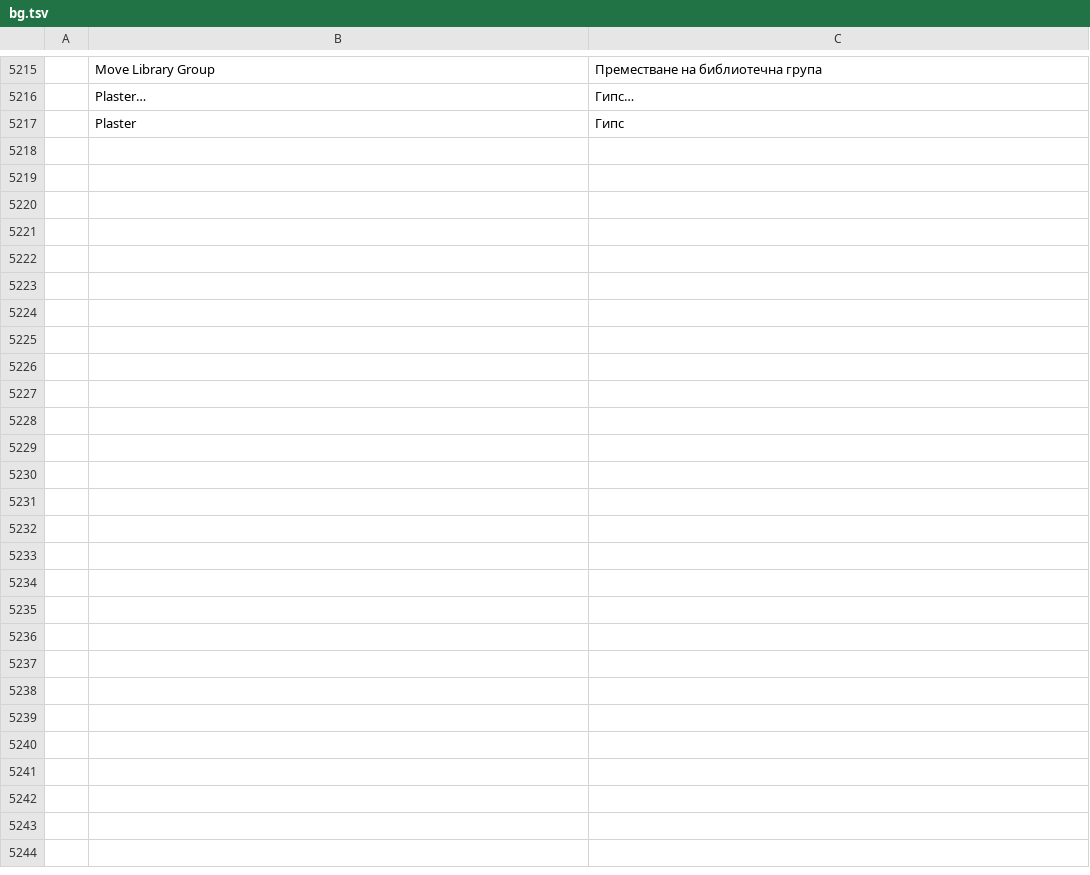
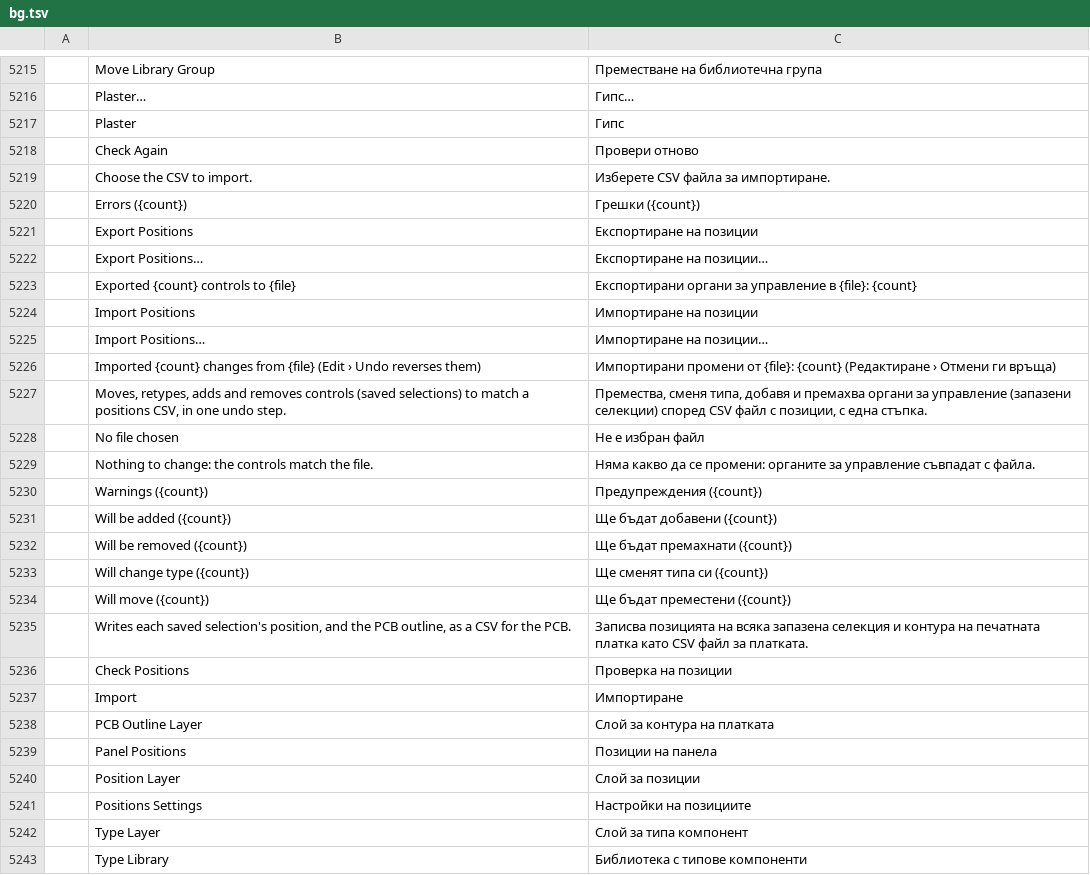
Before and after one commit to danngreen/vectorcraft, a TSV file: crates/ui-egui/src/i18n/bg.tsv, drawn as a sheet; only a part is shown, gaps mark what is left out; the diff names each change by its address in the sheet, - before the commit and + after, or states it on an @@ line.

```diff
--- a/crates/ui-egui/src/i18n/bg.tsv
+++ b/crates/ui-egui/src/i18n/bg.tsv
+row 5218:  | Check Again | Провери отново
+row 5219:  | Choose the CSV to import. | Изберете CSV файла за импортиране.
+row 5220:  | Errors ({count}) | Грешки ({count})
+row 5221:  | Export Positions | Експортиране на позиции
+row 5222:  | Export Positions… | Експортиране на позиции…
+row 5223:  | Exported {count} controls to {file} | Експортирани органи за управление в {file}: {count}
+row 5224:  | Import Positions | Импортиране на позиции
+row 5225:  | Import Positions… | Импортиране на позиции…
+row 5226:  | Imported {count} changes from {file} (Edit › Undo reverses them) | Импортирани промени от {file}: {count} (Редактиране › Отмени ги връща)
+row 5227:  | Moves, retypes, adds and removes controls (saved selections) to match a positions CSV, in one undo step. | Премества, сменя типа, добавя и премахва органи за управление (запазени селекции) според CSV файл с позиции, с една стъпка.
+row 5228:  | No file chosen | Не е избран файл
+row 5229:  | Nothing to change: the controls match the file. | Няма какво да се промени: органите за управление съвпадат с файла.
+row 5230:  | Warnings ({count}) | Предупреждения ({count})
+row 5231:  | Will be added ({count}) | Ще бъдат добавени ({count})
+row 5232:  | Will be removed ({count}) | Ще бъдат премахнати ({count})
+row 5233:  | Will change type ({count}) | Ще сменят типа си ({count})
+row 5234:  | Will move ({count}) | Ще бъдат преместени ({count})
+row 5235:  | Writes each saved selection's position, and the PCB outline, as a CSV for the PCB. | Записва позицията на всяка запазена селекция и контура на печатната платка като CSV файл за платката.
+row 5236:  | Check Positions | Проверка на позиции
+row 5237:  | Import | Импортиране
+row 5238:  | PCB Outline Layer | Слой за контура на платката
+row 5239:  | Panel Positions | Позиции на панела
+row 5240:  | Position Layer | Слой за позиции
+row 5241:  | Positions Settings | Настройки на позициите
+row 5242:  | Type Layer | Слой за типа компонент
+row 5243:  | Type Library | Библиотека с типове компоненти
```
Also changed, not shown: crates/ui-egui/src/i18n/el.tsv, crates/ui-egui/src/i18n/hu.tsv, 32 other files.
